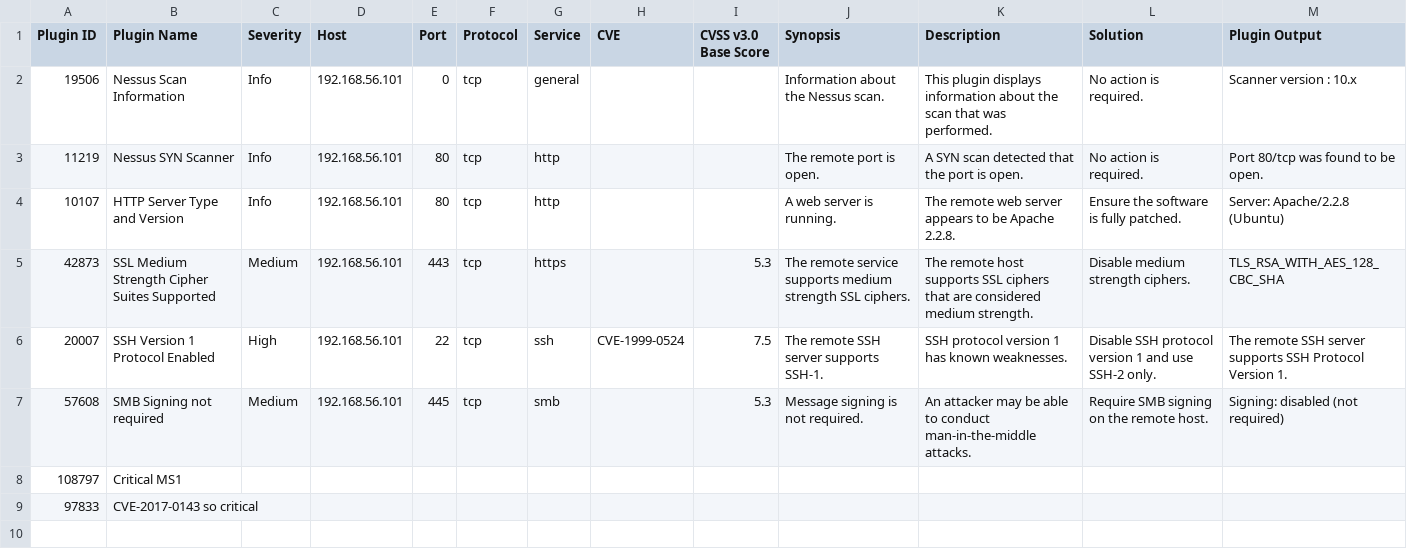
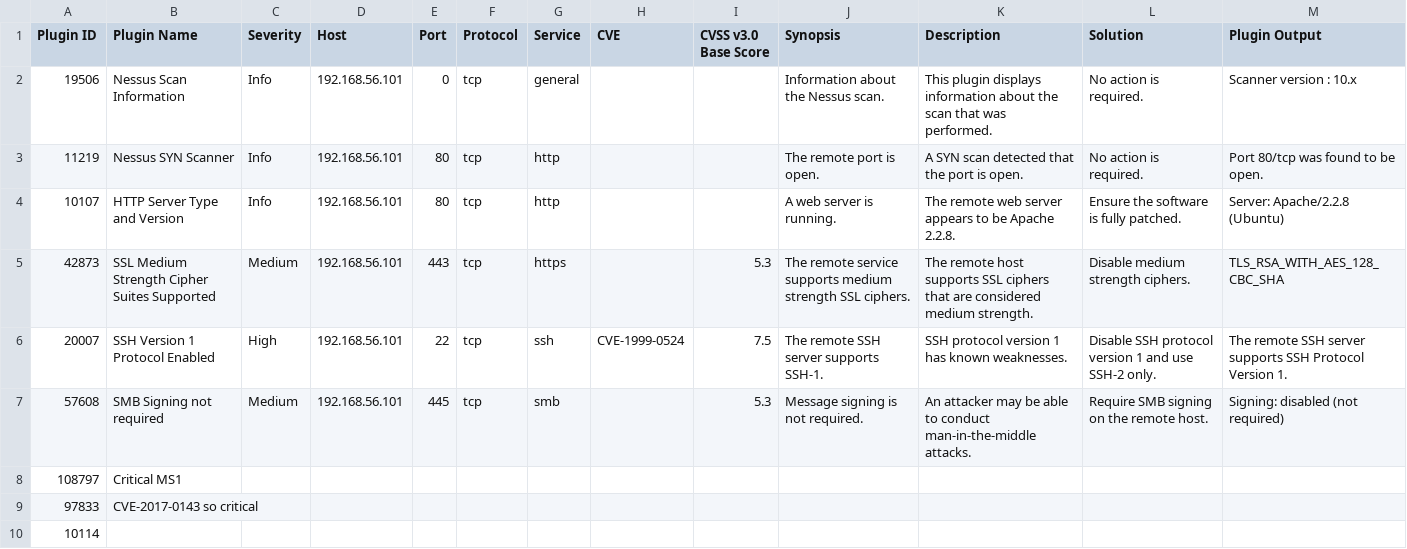
Before and after one commit to zehramans/holbertonschool-cyber_security, a CSV file: vulnerability_research_exploitation/0x00_vulnerability/nessus_rapport.csv, drawn as a sheet.

Commit message:
changes saved

```diff
--- a/vulnerability_research_exploitation/0x00_vulnerability/nessus_rapport.csv
+++ b/vulnerability_research_exploitation/0x00_vulnerability/nessus_rapport.csv
@@ -9 +9,2 @@ Plugin ID,Plugin Name,Severity,Host,Port,Protocol,Service,CVE,CVSS v3.0 Base Sco
 97833, CVE-2017-0143 so critical
+10114
```
